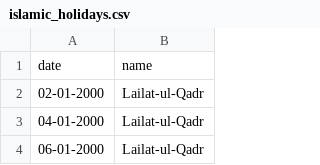
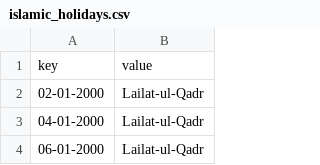
Before and after one commit to krisuv/machine-learning, a CSV file: data/islamic_holidays.csv, drawn as a sheet; only a part is shown; removed rows and columns are numbered as before the commit, all else as after; the diff names each change by its address in the sheet, - before the commit and + after, or states it on an @@ line.

```diff
--- a/data/islamic_holidays.csv
+++ b/data/islamic_holidays.csv
-row 1: date | name
+row 1: key | value
```
Also changed, not shown: data/jewish_holidays.csv, 29 other files.
